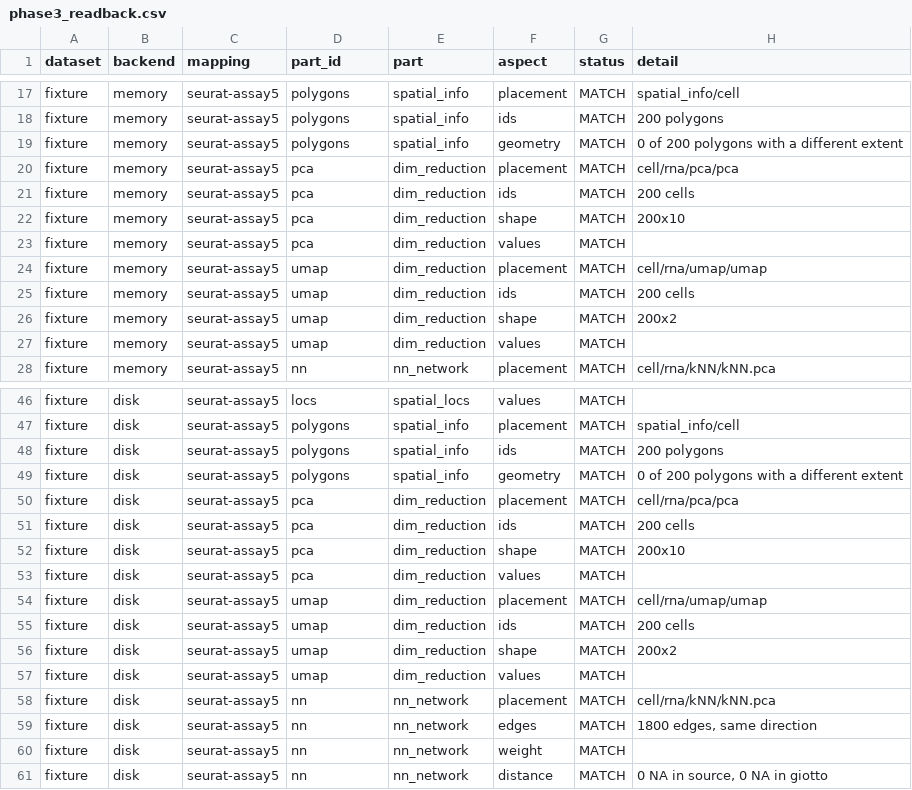
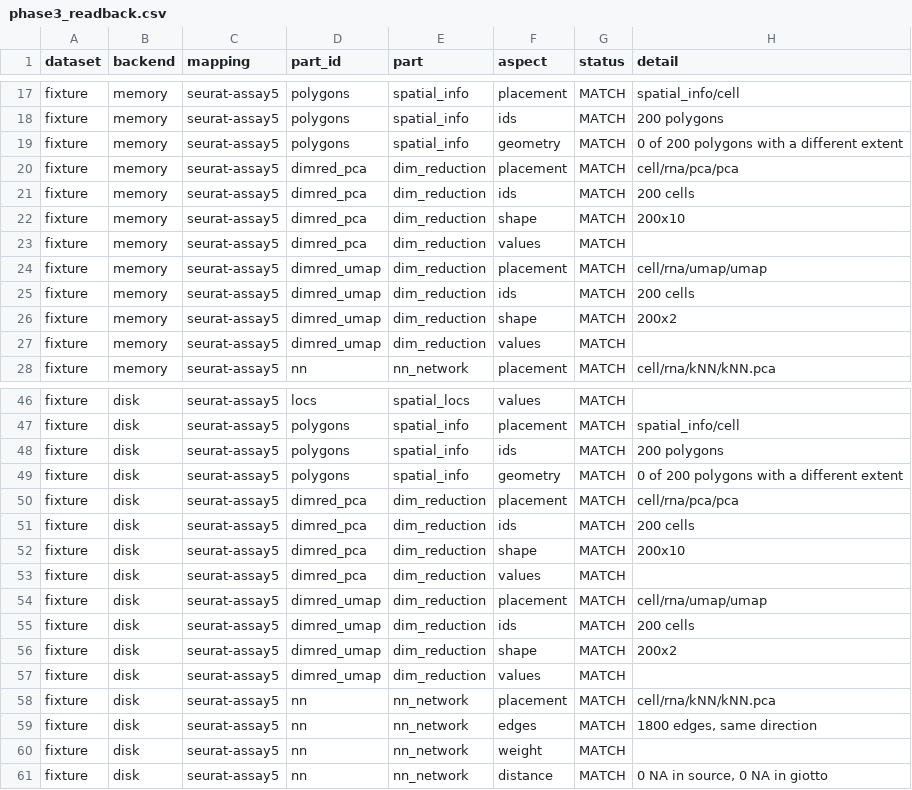
Before and after one commit to giotto-suite/GiottoConnect, a CSV file: examples/seurat_comparison/results/phase3_readback.csv, drawn as a sheet; only a part is shown, gaps mark what is left out; the diff covers the shown part only.

```diff
--- a/examples/seurat_comparison/results/phase3_readback.csv
+++ b/examples/seurat_comparison/results/phase3_readback.csv
@@ -19,10 +19,10 @@
 "fixture","memory","seurat-assay5","polygons","spatial_info","geometry","MATCH","0 of 200 polygons with a different extent"
-"fixture","memory","seurat-assay5","pca","dim_reduction","placement","MATCH","cell/rna/pca/pca"
-"fixture","memory","seurat-assay5","pca","dim_reduction","ids","MATCH","200 cells"
-"fixture","memory","seurat-assay5","pca","dim_reduction","shape","MATCH","200x10"
-"fixture","memory","seurat-assay5","pca","dim_reduction","values","MATCH",""
-"fixture","memory","seurat-assay5","umap","dim_reduction","placement","MATCH","cell/rna/umap/umap"
-"fixture","memory","seurat-assay5","umap","dim_reduction","ids","MATCH","200 cells"
-"fixture","memory","seurat-assay5","umap","dim_reduction","shape","MATCH","200x2"
-"fixture","memory","seurat-assay5","umap","dim_reduction","values","MATCH",""
+"fixture","memory","seurat-assay5","dimred_pca","dim_reduction","placement","MATCH","cell/rna/pca/pca"
+"fixture","memory","seurat-assay5","dimred_pca","dim_reduction","ids","MATCH","200 cells"
+"fixture","memory","seurat-assay5","dimred_pca","dim_reduction","shape","MATCH","200x10"
+"fixture","memory","seurat-assay5","dimred_pca","dim_reduction","values","MATCH",""
+"fixture","memory","seurat-assay5","dimred_umap","dim_reduction","placement","MATCH","cell/rna/umap/umap"
+"fixture","memory","seurat-assay5","dimred_umap","dim_reduction","ids","MATCH","200 cells"
+"fixture","memory","seurat-assay5","dimred_umap","dim_reduction","shape","MATCH","200x2"
+"fixture","memory","seurat-assay5","dimred_umap","dim_reduction","values","MATCH",""
 "fixture","memory","seurat-assay5","nn","nn_network","placement","MATCH","cell/rna/kNN/kNN.pca"
@@ -49,10 +49,10 @@
 "fixture","disk","seurat-assay5","polygons","spatial_info","geometry","MATCH","0 of 200 polygons with a different extent"
-"fixture","disk","seurat-assay5","pca","dim_reduction","placement","MATCH","cell/rna/pca/pca"
-"fixture","disk","seurat-assay5","pca","dim_reduction","ids","MATCH","200 cells"
-"fixture","disk","seurat-assay5","pca","dim_reduction","shape","MATCH","200x10"
-"fixture","disk","seurat-assay5","pca","dim_reduction","values","MATCH",""
-"fixture","disk","seurat-assay5","umap","dim_reduction","placement","MATCH","cell/rna/umap/umap"
-"fixture","disk","seurat-assay5","umap","dim_reduction","ids","MATCH","200 cells"
-"fixture","disk","seurat-assay5","umap","dim_reduction","shape","MATCH","200x2"
-"fixture","disk","seurat-assay5","umap","dim_reduction","values","MATCH",""
+"fixture","disk","seurat-assay5","dimred_pca","dim_reduction","placement","MATCH","cell/rna/pca/pca"
+"fixture","disk","seurat-assay5","dimred_pca","dim_reduction","ids","MATCH","200 cells"
+"fixture","disk","seurat-assay5","dimred_pca","dim_reduction","shape","MATCH","200x10"
+"fixture","disk","seurat-assay5","dimred_pca","dim_reduction","values","MATCH",""
+"fixture","disk","seurat-assay5","dimred_umap","dim_reduction","placement","MATCH","cell/rna/umap/umap"
+"fixture","disk","seurat-assay5","dimred_umap","dim_reduction","ids","MATCH","200 cells"
+"fixture","disk","seurat-assay5","dimred_umap","dim_reduction","shape","MATCH","200x2"
+"fixture","disk","seurat-assay5","dimred_umap","dim_reduction","values","MATCH",""
 "fixture","disk","seurat-assay5","nn","nn_network","placement","MATCH","cell/rna/kNN/kNN.pca"
```
Also changed, not shown: 64 edited cells elsewhere in this file, 15 other files.
